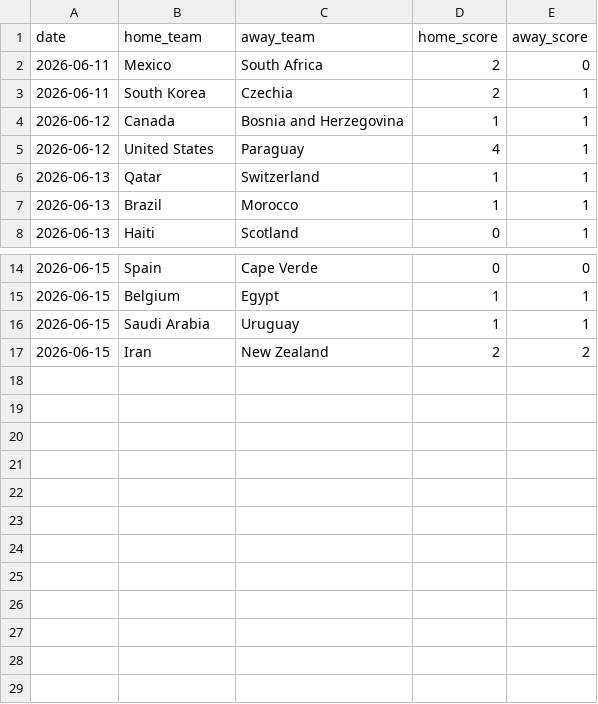
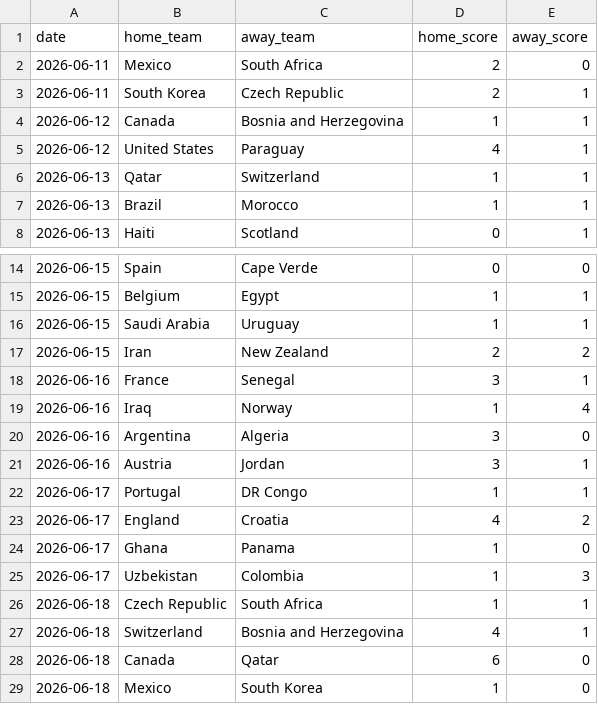
Before and after one commit to natelfy/NBA_Predictor, a CSV file: data/wc_2026_results.csv, drawn as a sheet; only a part is shown, gaps mark what is left out.

```diff
--- a/data/wc_2026_results.csv
+++ b/data/wc_2026_results.csv
@@ -2,3 +2,3 @@ date,home_team,away_team,home_score,away_score
 2026-06-11,Mexico,South Africa,2,0
-2026-06-11,South Korea,Czechia,2,1
+2026-06-11,South Korea,Czech Republic,2,1
 2026-06-12,Canada,Bosnia and Herzegovina,1,1
@@ -17 +17,13 @@ date,home_team,away_team,home_score,away_score
 2026-06-15,Iran,New Zealand,2,2
+2026-06-16,France,Senegal,3,1
+2026-06-16,Iraq,Norway,1,4
+2026-06-16,Argentina,Algeria,3,0
+2026-06-16,Austria,Jordan,3,1
+2026-06-17,Portugal,DR Congo,1,1
+2026-06-17,England,Croatia,4,2
+2026-06-17,Ghana,Panama,1,0
+2026-06-17,Uzbekistan,Colombia,1,3
+2026-06-18,Czech Republic,South Africa,1,1
+2026-06-18,Switzerland,Bosnia and Herzegovina,4,1
+2026-06-18,Canada,Qatar,6,0
+2026-06-18,Mexico,South Korea,1,0
```
Also changed, not shown: 3 other files.
